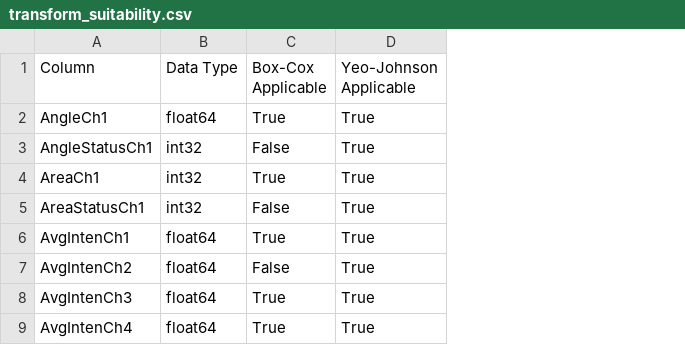
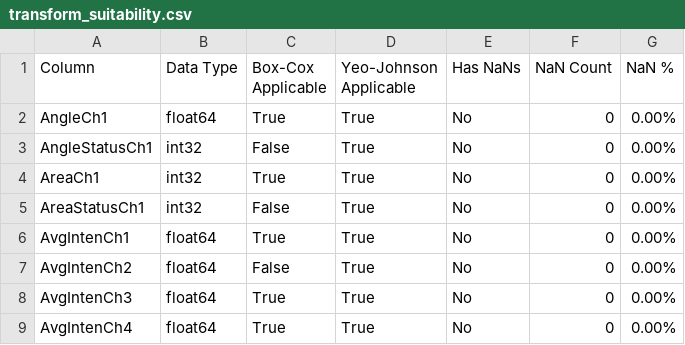
Before and after one commit to KABOSScodes/apm_projects, a CSV file: Pre-Processing/transform_suitability.csv, drawn as a sheet; only a part is shown; the diff names each change by its address in the sheet, - before the commit and + after, or states it on an @@ line.

```diff
--- a/Pre-Processing/transform_suitability.csv
+++ b/Pre-Processing/transform_suitability.csv
+column E (Has NaNs), rows 2-9: all No
+column F (NaN Count), rows 2-9: all 0
+column G (NaN %), rows 2-9: all 0.00%
```
Also changed, not shown: 1 other file.
